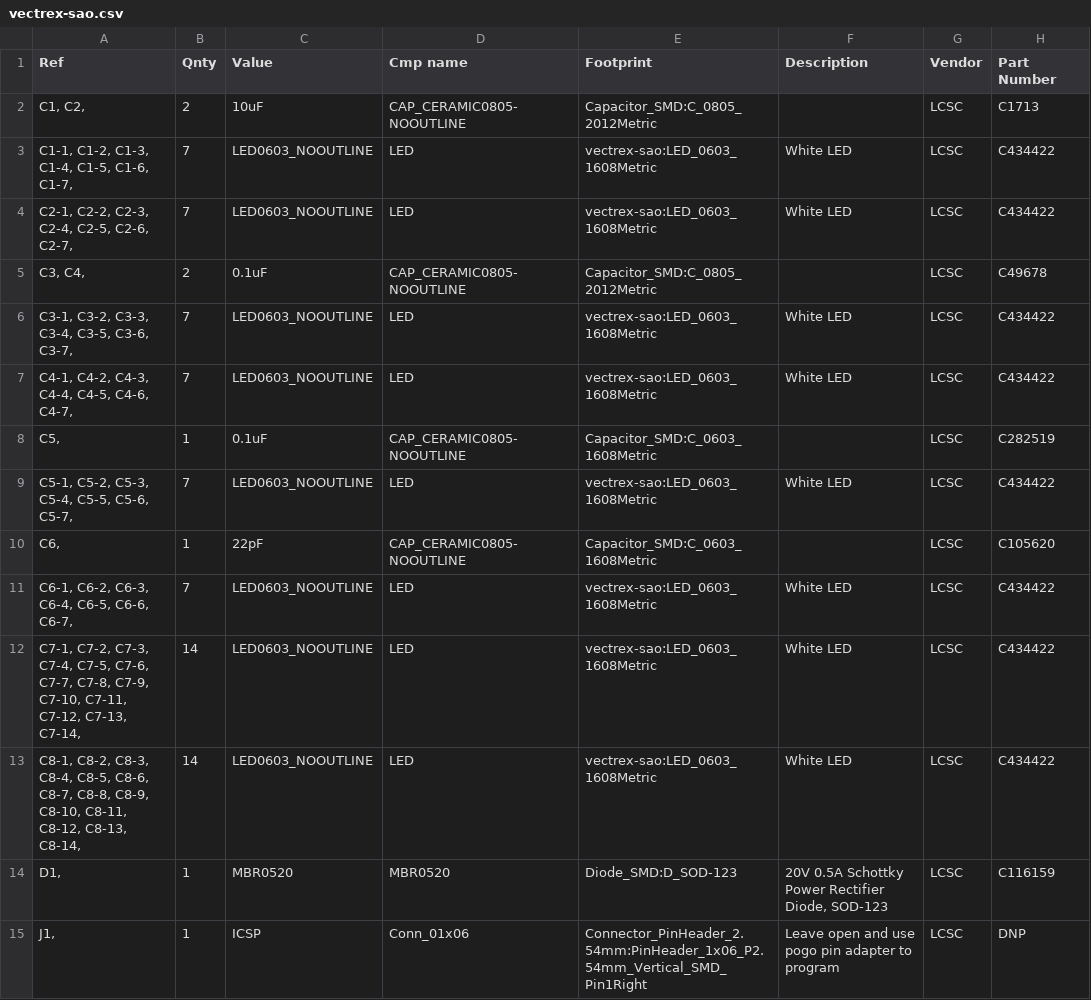
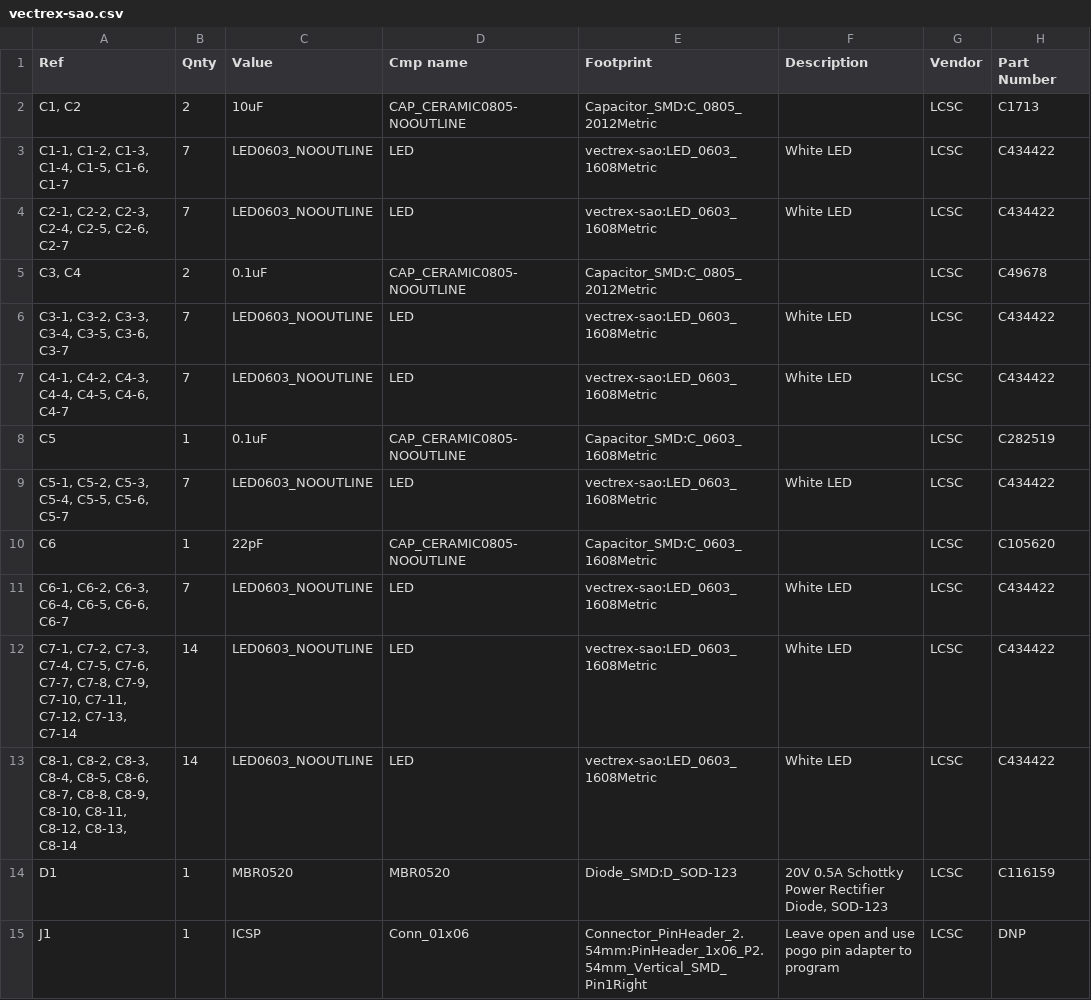
Before and after one commit to technobly/vectrex-sao, a CSV file: gerbers/vectrex-sao.csv, drawn as a sheet; only a part is shown; the diff covers the shown part only.

Commit message:
update BOM references to remove trailing ', ' and make LS2 DNP

```diff
--- a/gerbers/vectrex-sao.csv
+++ b/gerbers/vectrex-sao.csv
@@ -1,15 +1,15 @@
 "Ref","Qnty","Value","Cmp name","Footprint","Description","Vendor","Part Number"
-"C1, C2, ","2","10uF","CAP_CERAMIC0805-NOOUTLINE","Capacitor_SMD:C_0805_2012Metric","","LCSC","C1713"
-"C1-1, C1-2, C1-3, C1-4, C1-5, C1-6, C1-7, ","7","LED0603_NOOUTLINE","LED","vectrex-sao:LED_0603_1608Metric","White LED","LCSC","C434422"
-"C2-1, C2-2, C2-3, C2-4, C2-5, C2-6, C2-7, ","7","LED0603_NOOUTLINE","LED","vectrex-sao:LED_0603_1608Metric","White LED","LCSC","C434422"
-"C3, C4, ","2","0.1uF","CAP_CERAMIC0805-NOOUTLINE","Capacitor_SMD:C_0805_2012Metric","","LCSC","C49678"
-"C3-1, C3-2, C3-3, C3-4, C3-5, C3-6, C3-7, ","7","LED0603_NOOUTLINE","LED","vectrex-sao:LED_0603_1608Metric","White LED","LCSC","C434422"
-"C4-1, C4-2, C4-3, C4-4, C4-5, C4-6, C4-7, ","7","LED0603_NOOUTLINE","LED","vectrex-sao:LED_0603_1608Metric","White LED","LCSC","C434422"
-"C5, ","1","0.1uF","CAP_CERAMIC0805-NOOUTLINE","Capacitor_SMD:C_0603_1608Metric","","LCSC","C282519"
-"C5-1, C5-2, C5-3, C5-4, C5-5, C5-6, C5-7, ","7","LED0603_NOOUTLINE","LED","vectrex-sao:LED_0603_1608Metric","White LED","LCSC","C434422"
-"C6, ","1","22pF","CAP_CERAMIC0805-NOOUTLINE","Capacitor_SMD:C_0603_1608Metric","","LCSC","C105620"
-"C6-1, C6-2, C6-3, C6-4, C6-5, C6-6, C6-7, ","7","LED0603_NOOUTLINE","LED","vectrex-sao:LED_0603_1608Metric","White LED","LCSC","C434422"
-"C7-1, C7-2, C7-3, C7-4, C7-5, C7-6, C7-7, C7-8, C7-9, C7-10, C7-11, C7-12, C7-13, C7-14, ","14","LED0603_NOOUTLINE","LED","vectrex-sao:LED_0603_1608Metric","White LED","LCSC","C434422"
-"C8-1, C8-2, C8-3, C8-4, C8-5, C8-6, C8-7, C8-8, C8-9, C8-10, C8-11, C8-12, C8-13, C8-14, ","14","LED0603_NOOUTLINE","LED","vectrex-sao:LED_0603_1608Metric","White LED","LCSC","C434422"
-"D1, ","1","MBR0520","MBR0520","Diode_SMD:D_SOD-123","20V 0.5A Schottky Power Rectifier Diode, SOD-123","LCSC","C116159"
-"J1, ","1","ICSP","Conn_01x06","Connector_PinHeader_2.54mm:PinHeader_1x06_P2.54mm_Vertical_SMD_Pin1Right","Leave open and use pogo pin adapter to program","LCSC","DNP"
+"C1, C2","2","10uF","CAP_CERAMIC0805-NOOUTLINE","Capacitor_SMD:C_0805_2012Metric","","LCSC","C1713"
+"C1-1, C1-2, C1-3, C1-4, C1-5, C1-6, C1-7","7","LED0603_NOOUTLINE","LED","vectrex-sao:LED_0603_1608Metric","White LED","LCSC","C434422"
+"C2-1, C2-2, C2-3, C2-4, C2-5, C2-6, C2-7","7","LED0603_NOOUTLINE","LED","vectrex-sao:LED_0603_1608Metric","White LED","LCSC","C434422"
+"C3, C4","2","0.1uF","CAP_CERAMIC0805-NOOUTLINE","Capacitor_SMD:C_0805_2012Metric","","LCSC","C49678"
+"C3-1, C3-2, C3-3, C3-4, C3-5, C3-6, C3-7","7","LED0603_NOOUTLINE","LED","vectrex-sao:LED_0603_1608Metric","White LED","LCSC","C434422"
+"C4-1, C4-2, C4-3, C4-4, C4-5, C4-6, C4-7","7","LED0603_NOOUTLINE","LED","vectrex-sao:LED_0603_1608Metric","White LED","LCSC","C434422"
+"C5","1","0.1uF","CAP_CERAMIC0805-NOOUTLINE","Capacitor_SMD:C_0603_1608Metric","","LCSC","C282519"
+"C5-1, C5-2, C5-3, C5-4, C5-5, C5-6, C5-7","7","LED0603_NOOUTLINE","LED","vectrex-sao:LED_0603_1608Metric","White LED","LCSC","C434422"
+"C6","1","22pF","CAP_CERAMIC0805-NOOUTLINE","Capacitor_SMD:C_0603_1608Metric","","LCSC","C105620"
+"C6-1, C6-2, C6-3, C6-4, C6-5, C6-6, C6-7","7","LED0603_NOOUTLINE","LED","vectrex-sao:LED_0603_1608Metric","White LED","LCSC","C434422"
+"C7-1, C7-2, C7-3, C7-4, C7-5, C7-6, C7-7, C7-8, C7-9, C7-10, C7-11, C7-12, C7-13, C7-14","14","LED0603_NOOUTLINE","LED","vectrex-sao:LED_0603_1608Metric","White LED","LCSC","C434422"
+"C8-1, C8-2, C8-3, C8-4, C8-5, C8-6, C8-7, C8-8, C8-9, C8-10, C8-11, C8-12, C8-13, C8-14","14","LED0603_NOOUTLINE","LED","vectrex-sao:LED_0603_1608Metric","White LED","LCSC","C434422"
+"D1","1","MBR0520","MBR0520","Diode_SMD:D_SOD-123","20V 0.5A Schottky Power Rectifier Diode, SOD-123","LCSC","C116159"
+"J1","1","ICSP","Conn_01x06","Connector_PinHeader_2.54mm:PinHeader_1x06_P2.54mm_Vertical_SMD_Pin1Right","Leave open and use pogo pin adapter to program","LCSC","DNP"
```
Also changed, not shown: 1 added row and 17 edited cells elsewhere in this file.
